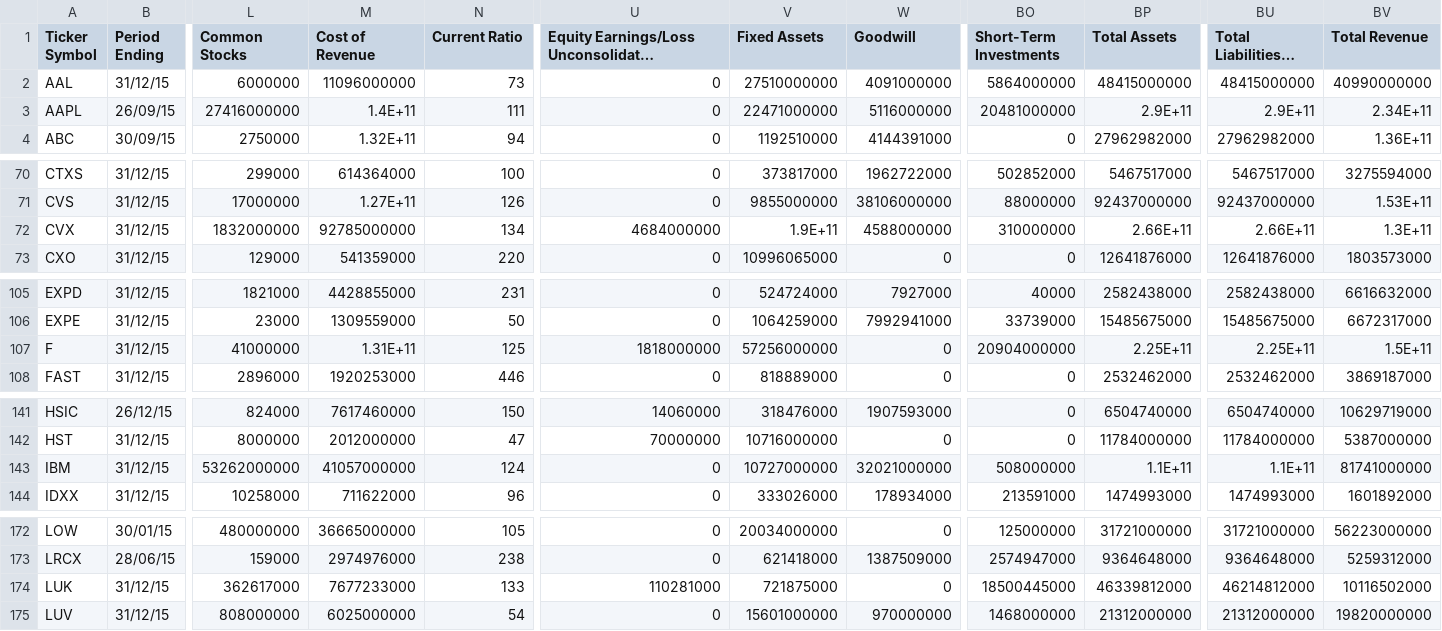
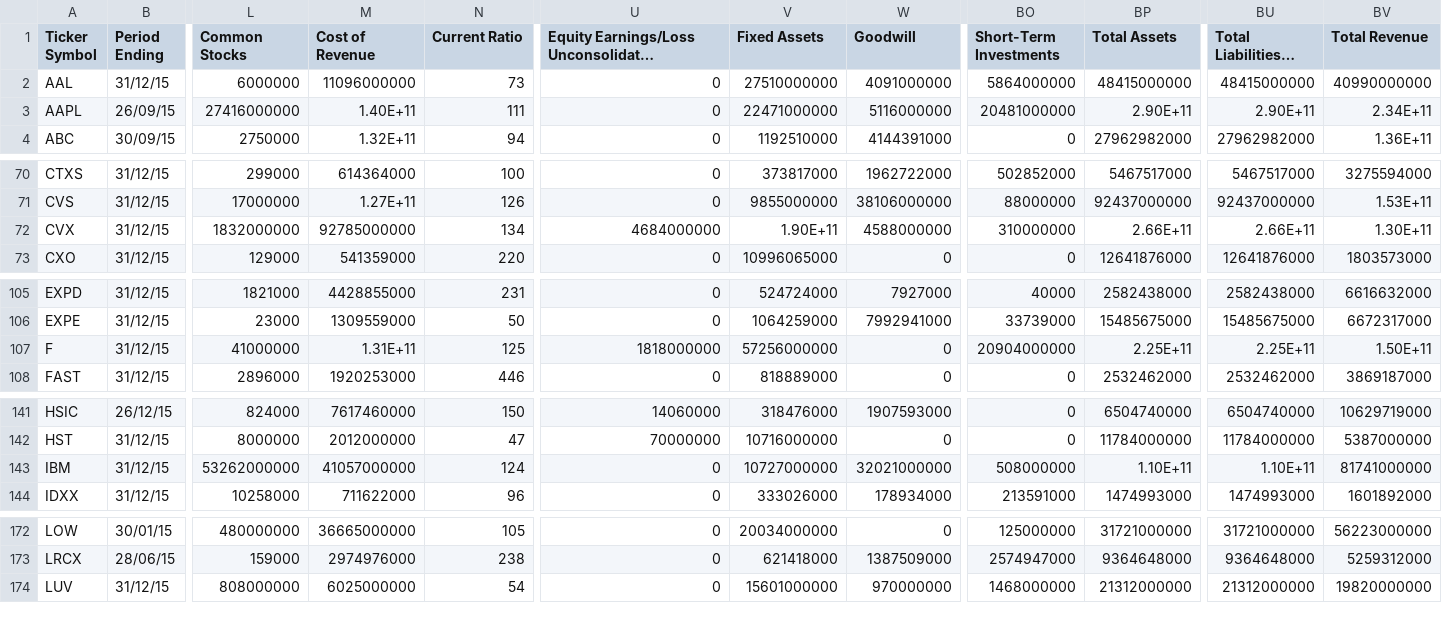
Before and after one commit to rtkg12/CS524-Financial-Optimization-Project, a CSV file: nyse/Fundamentals with Ratios FINAL/fundementals_with_ratios_validation_set.csv, drawn as a sheet; only a part is shown, gaps mark what is left out; long unchanged cells end in …; rows hold the shown columns only; the diff covers the shown part only; the diff names each change by its address in the sheet, - before the commit and + after, or states it on an @@ line.

```diff
--- a/nyse/Fundamentals with Ratios FINAL/fundementals_with_ratios_validation_set.csv
+++ b/nyse/Fundamentals with Ratios FINAL/fundementals_with_ratios_validation_set.csv
-M3 (Cost of Revenue): 1.4E+11
+M3 (Cost of Revenue): 1.40E+11
-BP3 (Total Assets): 2.9E+11
+BP3 (Total Assets): 2.90E+11
-BU3 (Total Liabilities & Equity): 2.9E+11
+BU3 (Total Liabilities & Equity): 2.90E+11
-V72 (Fixed Assets): 1.9E+11
+V72 (Fixed Assets): 1.90E+11
-BV72 (Total Revenue): 1.3E+11
+BV72 (Total Revenue): 1.30E+11
-BV107 (Total Revenue): 1.5E+11
+BV107 (Total Revenue): 1.50E+11
-BP143 (Total Assets): 1.1E+11
+BP143 (Total Assets): 1.10E+11
-BU143 (Total Liabilities & Equity): 1.1E+11
+BU143 (Total Liabilities & Equity): 1.10E+11
-row 174: LUK | 31/12/15 | 362617000 | 7677233000 | 133 | 110281000 | 721875000 | 0 | 18500445000 | 46339812000 | 46214812000 | 10116502000
```
Also changed, not shown: 2 edited cells elsewhere in this file, nyse/Portfolio calculations/covariance-matrix.csv, nyse/Portfolio calculations/expected-return-risk.csv, 2 other files.
